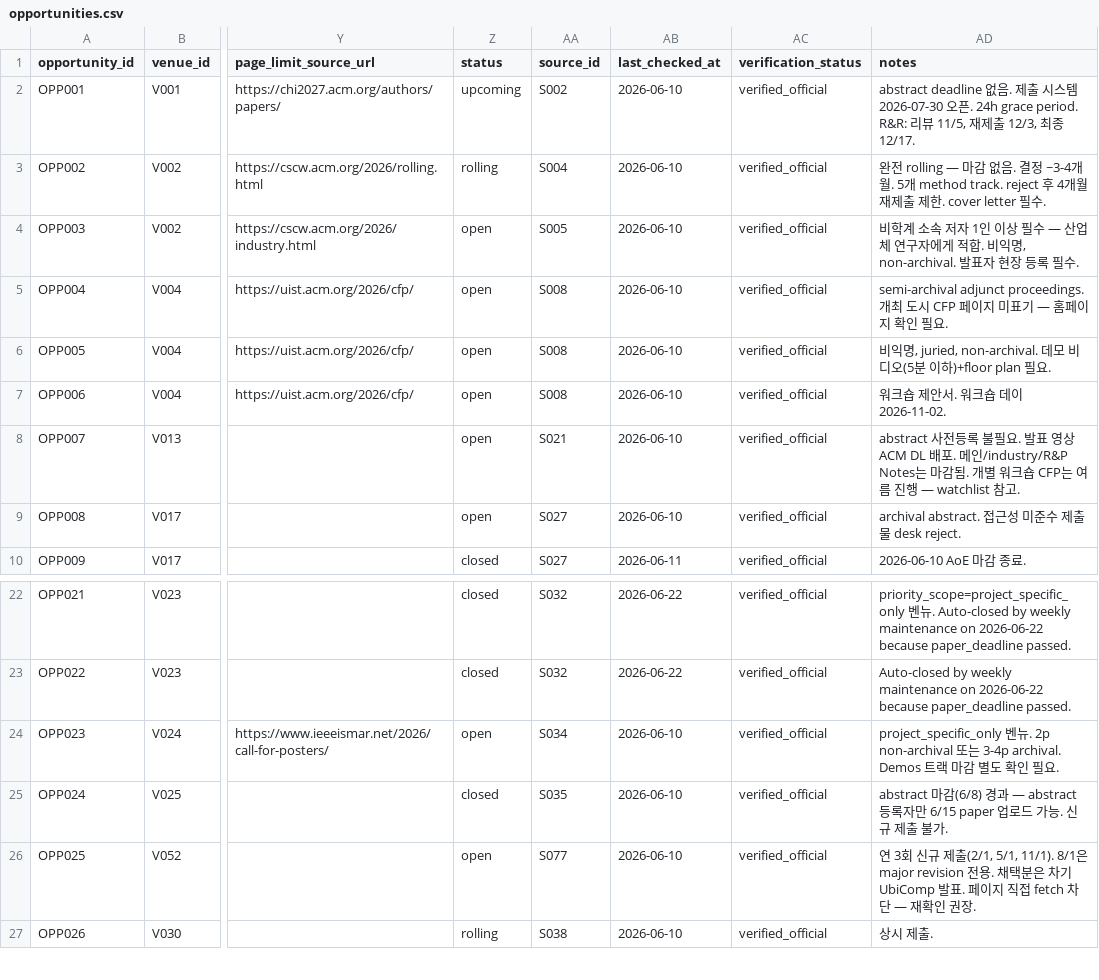
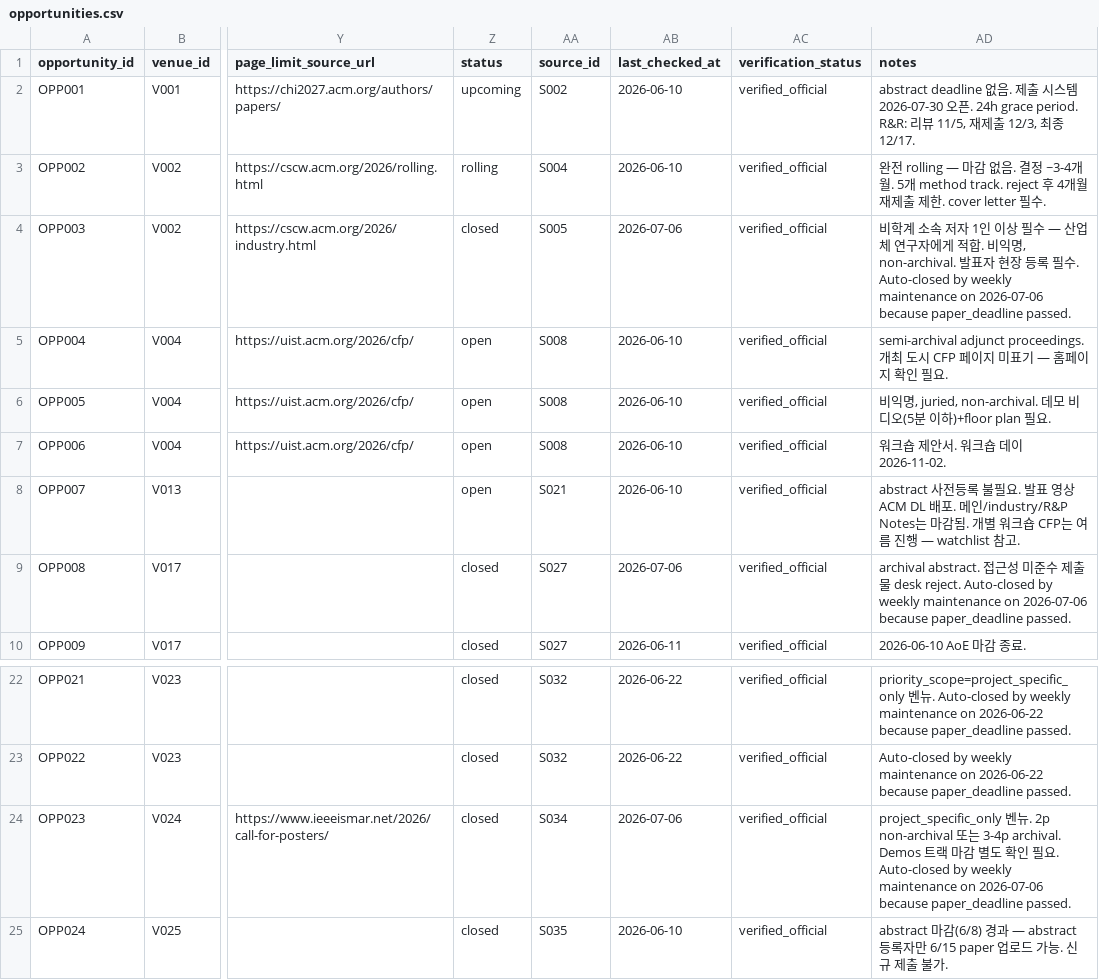
Before and after one commit to HXRHIT/submission-dashboard, a CSV file: data/opportunities.csv, drawn as a sheet; only a part is shown, gaps mark what is left out; the shorter side is filled out with more unchanged rows; the diff names each change by its address in the sheet, - before the commit and + after, or states it on an @@ line.

```diff
--- a/data/opportunities.csv
+++ b/data/opportunities.csv
-Z4 (status): open
+Z4 (status): closed
-AB4 (last_checked_at): 2026-06-10
+AB4 (last_checked_at): 2026-07-06
-AD4 (notes): …필수.
+AD4 (notes): …필수. Auto-closed by weekly maintenance on 2026-07-06 because paper_deadline passed.
-Z9 (status): open
+Z9 (status): closed
-AB9 (last_checked_at): 2026-06-10
+AB9 (last_checked_at): 2026-07-06
-AD9 (notes): …desk reject.
+AD9 (notes): …desk reject. Auto-closed by weekly maintenance on 2026-07-06 because paper_deadline passed.
-Z24 (status): open
+Z24 (status): closed
-AB24 (last_checked_at): 2026-06-10
+AB24 (last_checked_at): 2026-07-06
-AD24 (notes): …요.
+AD24 (notes): …요. Auto-closed by weekly maintenance on 2026-07-06 because paper_deadline passed.
```
Also changed, not shown: data/proposed_updates/opportunities.csv, data/proposed_updates/watchlist.csv, 3 other files.
